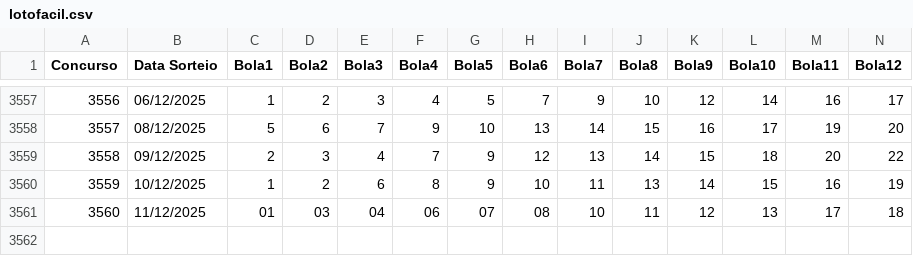
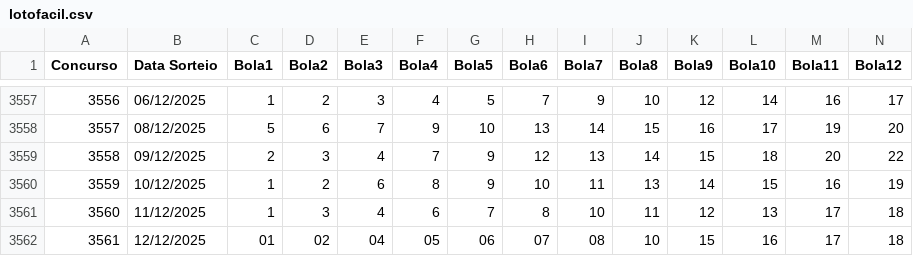
Before and after one commit to aretw0/loterias-caixa-db, a CSV file: data/lotofacil.csv, drawn as a sheet; only a part is shown, gaps mark what is left out; rows hold the shown columns only; the diff names each change by its address in the sheet, - before the commit and + after, or states it on an @@ line.

```diff
--- a/data/lotofacil.csv
+++ b/data/lotofacil.csv
-C3561 (Bola1): 01
+C3561 (Bola1): 1
-D3561 (Bola2): 03
+D3561 (Bola2): 3
-E3561 (Bola3): 04
+E3561 (Bola3): 4
-F3561 (Bola4): 06
+F3561 (Bola4): 6
-G3561 (Bola5): 07
+G3561 (Bola5): 7
-H3561 (Bola6): 08
+H3561 (Bola6): 8
+row 3562: 3561 | 12/12/2025 | 01 | 02 | 04 | 05 | 06 | 07 | 08 | 10 | 15 | 16 | 17 | 18
```
Also changed, not shown: 1 other file.
